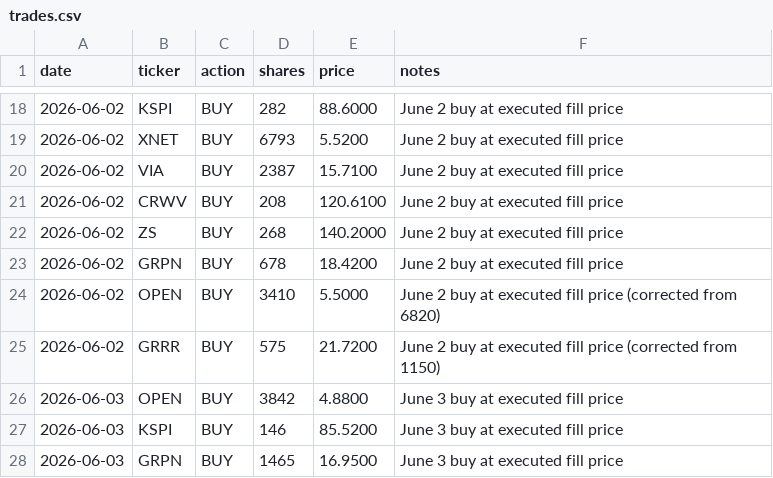
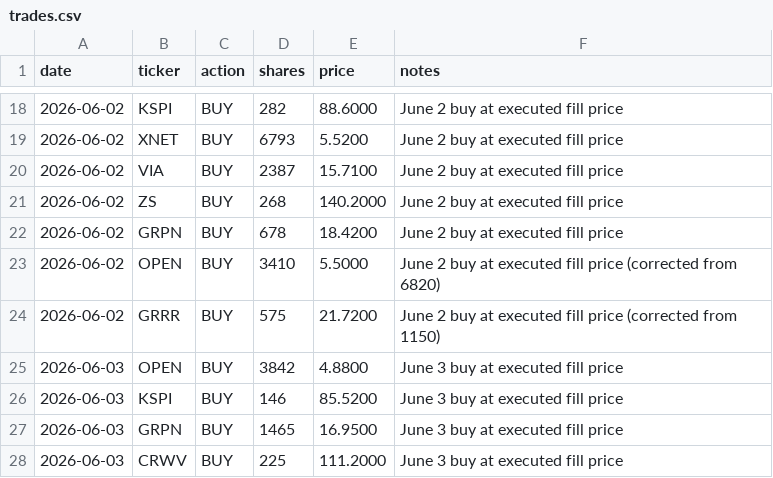
Before and after one commit to aalok1997/Convex-Capital, a CSV file: trades.csv, drawn as a sheet; only a part is shown, gaps mark what is left out.

Commit message:
Correct CRWV: remove erroneous June 2 buy, add real June 3 buy
The June 2 CRWV BUY of 208 @ $120.61 never executed. Real trade was
on June 3: 225 shares @ $111.20. Total CRWV now 425 shares (200 from
June 1 + 225 from June 3), avg cost $117.61.

```diff
--- a/trades.csv
+++ b/trades.csv
@@ -20,3 +20,2 @@ date,ticker,action,shares,price,notes
 2026-06-02,VIA,BUY,2387,15.7100,June 2 buy at executed fill price
-2026-06-02,CRWV,BUY,208,120.6100,June 2 buy at executed fill price
 2026-06-02,ZS,BUY,268,140.2000,June 2 buy at executed fill price
@@ -28 +27,2 @@ date,ticker,action,shares,price,notes
 2026-06-03,GRPN,BUY,1465,16.9500,June 3 buy at executed fill price
+2026-06-03,CRWV,BUY,225,111.2000,June 3 buy at executed fill price
```
Also changed, not shown: 1 other file.
